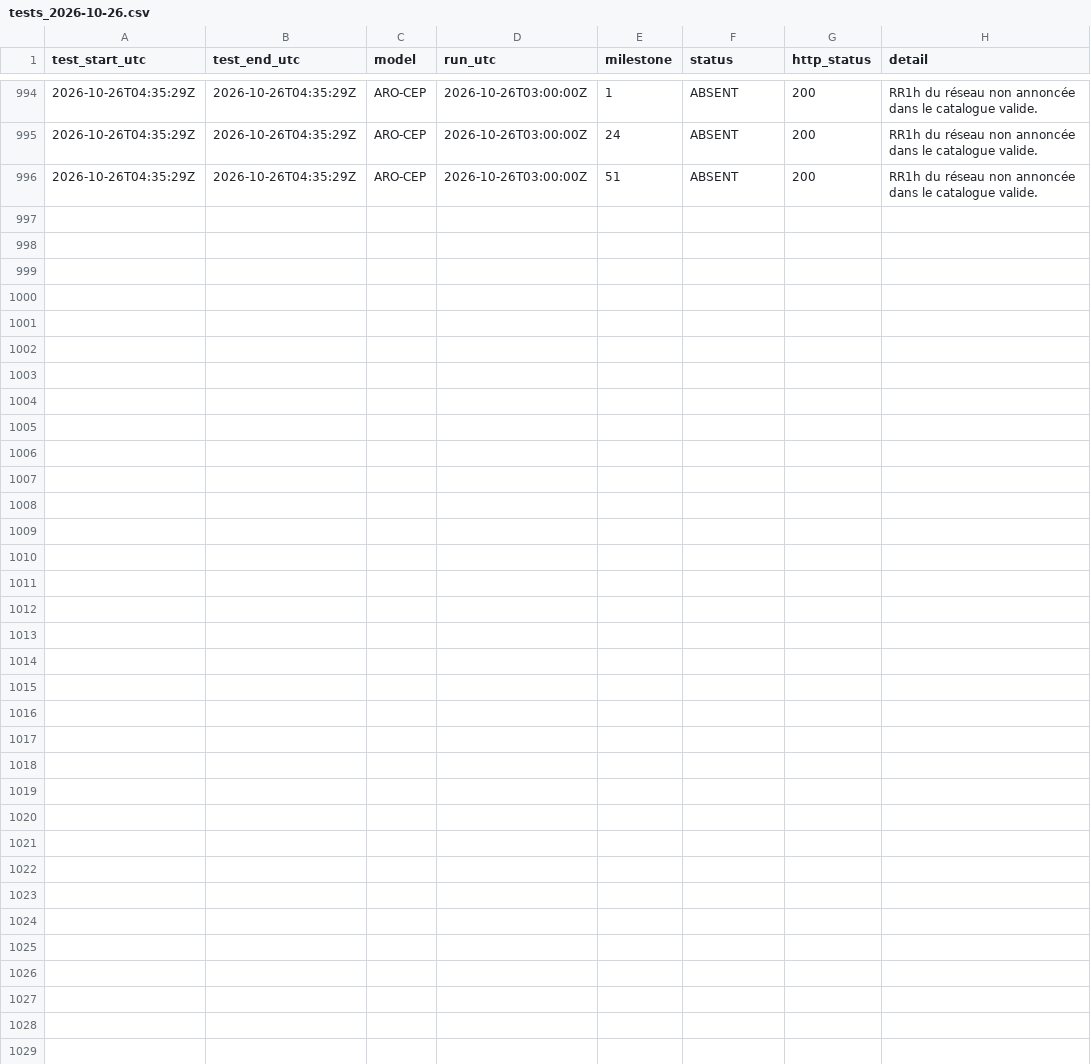
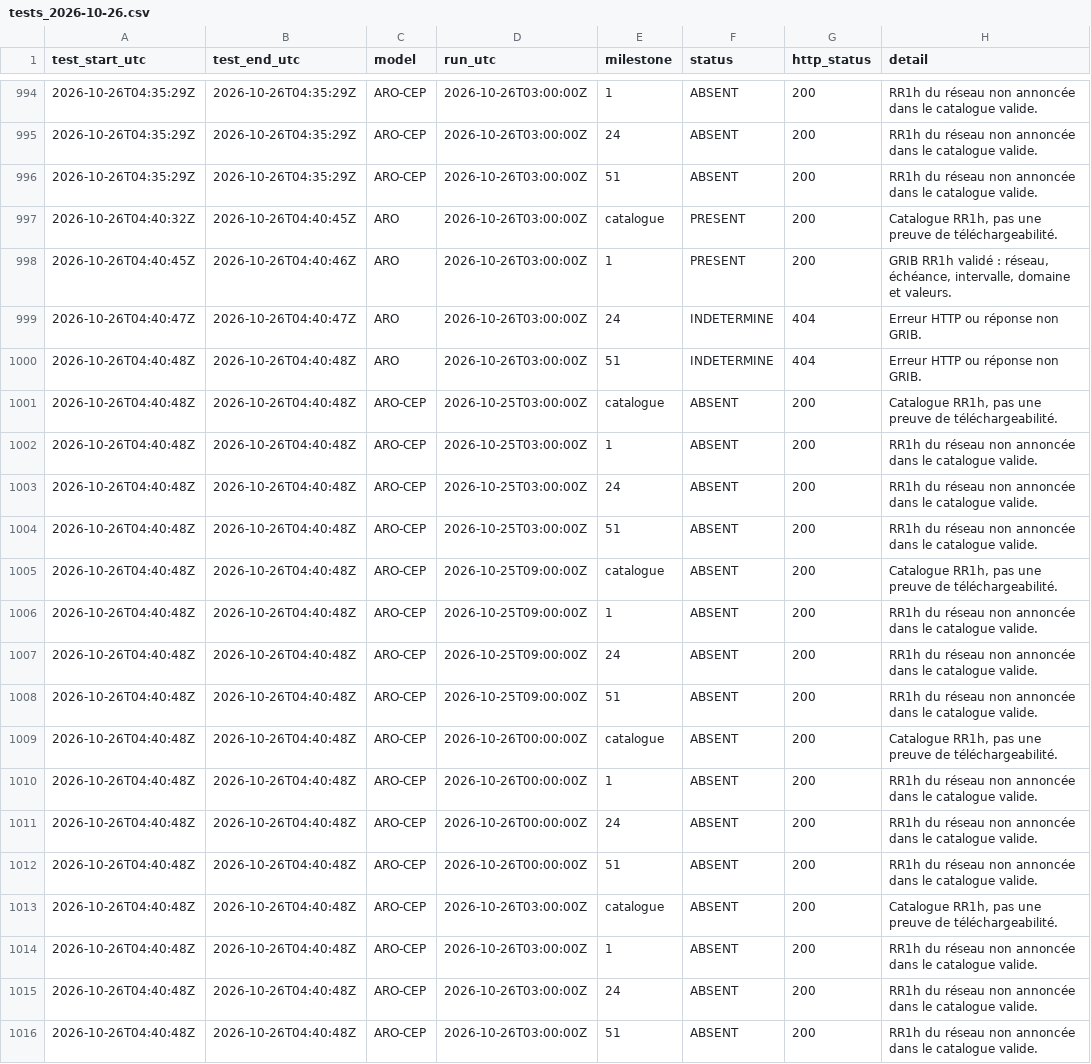
Before and after one commit to Shiliguri/disponibilite-modeles, a CSV file: data/tests_2026-10-26.csv, drawn as a sheet; only a part is shown, gaps mark what is left out; the diff names each change by its address in the sheet, - before the commit and + after, or states it on an @@ line.

```diff
--- a/data/tests_2026-10-26.csv
+++ b/data/tests_2026-10-26.csv
+row 997: 2026-10-26T04:40:32Z | 2026-10-26T04:40:45Z | ARO | 2026-10-26T03:00:00Z | catalogue | PRESENT | 200 | Catalogue RR1h, pas une preuve de téléchargeabilité.
+row 998: 2026-10-26T04:40:45Z | 2026-10-26T04:40:46Z | ARO | 2026-10-26T03:00:00Z | 1 | PRESENT | 200 | GRIB RR1h validé : réseau, échéance, intervalle, domaine et valeurs.
+row 999: 2026-10-26T04:40:47Z | 2026-10-26T04:40:47Z | ARO | 2026-10-26T03:00:00Z | 24 | INDETERMINE | 404 | Erreur HTTP ou réponse non GRIB.
+row 1000: 2026-10-26T04:40:48Z | 2026-10-26T04:40:48Z | ARO | 2026-10-26T03:00:00Z | 51 | INDETERMINE | 404 | Erreur HTTP ou réponse non GRIB.
+row 1001: 2026-10-26T04:40:48Z | 2026-10-26T04:40:48Z | ARO-CEP | 2026-10-25T03:00:00Z | catalogue | ABSENT | 200 | Catalogue RR1h, pas une preuve de téléchargeabilité.
+row 1002: 2026-10-26T04:40:48Z | 2026-10-26T04:40:48Z | ARO-CEP | 2026-10-25T03:00:00Z | 1 | ABSENT | 200 | RR1h du réseau non annoncée dans le catalogue valide.
+row 1003: 2026-10-26T04:40:48Z | 2026-10-26T04:40:48Z | ARO-CEP | 2026-10-25T03:00:00Z | 24 | ABSENT | 200 | RR1h du réseau non annoncée dans le catalogue valide.
+row 1004: 2026-10-26T04:40:48Z | 2026-10-26T04:40:48Z | ARO-CEP | 2026-10-25T03:00:00Z | 51 | ABSENT | 200 | RR1h du réseau non annoncée dans le catalogue valide.
+row 1005: 2026-10-26T04:40:48Z | 2026-10-26T04:40:48Z | ARO-CEP | 2026-10-25T09:00:00Z | catalogue | ABSENT | 200 | Catalogue RR1h, pas une preuve de téléchargeabilité.
+row 1006: 2026-10-26T04:40:48Z | 2026-10-26T04:40:48Z | ARO-CEP | 2026-10-25T09:00:00Z | 1 | ABSENT | 200 | RR1h du réseau non annoncée dans le catalogue valide.
+row 1007: 2026-10-26T04:40:48Z | 2026-10-26T04:40:48Z | ARO-CEP | 2026-10-25T09:00:00Z | 24 | ABSENT | 200 | RR1h du réseau non annoncée dans le catalogue valide.
+row 1008: 2026-10-26T04:40:48Z | 2026-10-26T04:40:48Z | ARO-CEP | 2026-10-25T09:00:00Z | 51 | ABSENT | 200 | RR1h du réseau non annoncée dans le catalogue valide.
+row 1009: 2026-10-26T04:40:48Z | 2026-10-26T04:40:48Z | ARO-CEP | 2026-10-26T00:00:00Z | catalogue | ABSENT | 200 | Catalogue RR1h, pas une preuve de téléchargeabilité.
+row 1010: 2026-10-26T04:40:48Z | 2026-10-26T04:40:48Z | ARO-CEP | 2026-10-26T00:00:00Z | 1 | ABSENT | 200 | RR1h du réseau non annoncée dans le catalogue valide.
+row 1011: 2026-10-26T04:40:48Z | 2026-10-26T04:40:48Z | ARO-CEP | 2026-10-26T00:00:00Z | 24 | ABSENT | 200 | RR1h du réseau non annoncée dans le catalogue valide.
+row 1012: 2026-10-26T04:40:48Z | 2026-10-26T04:40:48Z | ARO-CEP | 2026-10-26T00:00:00Z | 51 | ABSENT | 200 | RR1h du réseau non annoncée dans le catalogue valide.
+row 1013: 2026-10-26T04:40:48Z | 2026-10-26T04:40:48Z | ARO-CEP | 2026-10-26T03:00:00Z | catalogue | ABSENT | 200 | Catalogue RR1h, pas une preuve de téléchargeabilité.
+row 1014: 2026-10-26T04:40:48Z | 2026-10-26T04:40:48Z | ARO-CEP | 2026-10-26T03:00:00Z | 1 | ABSENT | 200 | RR1h du réseau non annoncée dans le catalogue valide.
+row 1015: 2026-10-26T04:40:48Z | 2026-10-26T04:40:48Z | ARO-CEP | 2026-10-26T03:00:00Z | 24 | ABSENT | 200 | RR1h du réseau non annoncée dans le catalogue valide.
+row 1016: 2026-10-26T04:40:48Z | 2026-10-26T04:40:48Z | ARO-CEP | 2026-10-26T03:00:00Z | 51 | ABSENT | 200 | RR1h du réseau non annoncée dans le catalogue valide.
```
Also changed, not shown: data/disponibilites.csv, 2 other files.
